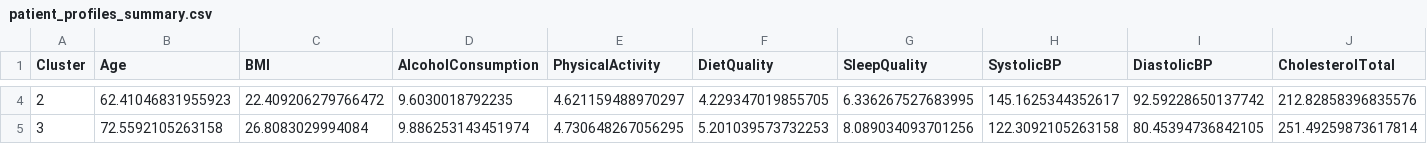
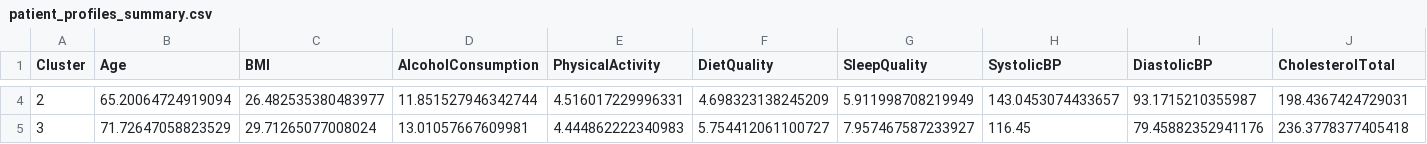
Before and after one commit to HillelAlon/Parkinson-Disease-Data-Analysis-and-Profiles-Classification, a CSV file: clusteringTA/patient_profiles_summary.csv, drawn as a sheet; only a part is shown, gaps mark what is left out; the diff covers the shown part only; the diff names each change by its address in the sheet, - before the commit and + after, or states it on an @@ line.

```diff
--- a/clusteringTA/patient_profiles_summary.csv
+++ b/clusteringTA/patient_profiles_summary.csv
-B4 (Age): 62.41046831955923
+B4 (Age): 65.20064724919094
-C4 (BMI): 22.409206279766472
+C4 (BMI): 26.482535380483977
-D4 (AlcoholConsumption): 9.6030018792235
+D4 (AlcoholConsumption): 11.851527946342744
-E4 (PhysicalActivity): 4.621159488970297
+E4 (PhysicalActivity): 4.516017229996331
-F4 (DietQuality): 4.229347019855705
+F4 (DietQuality): 4.698323138245209
-G4 (SleepQuality): 6.336267527683995
+G4 (SleepQuality): 5.911998708219949
-H4 (SystolicBP): 145.1625344352617
+H4 (SystolicBP): 143.0453074433657
-I4 (DiastolicBP): 92.59228650137742
+I4 (DiastolicBP): 93.1715210355987
-J4 (CholesterolTotal): 212.82858396835576
+J4 (CholesterolTotal): 198.4367424729031
-B5 (Age): 72.5592105263158
+B5 (Age): 71.72647058823529
-C5 (BMI): 26.8083029994084
+C5 (BMI): 29.71265077008024
-D5 (AlcoholConsumption): 9.886253143451974
+D5 (AlcoholConsumption): 13.01057667609981
-E5 (PhysicalActivity): 4.730648267056295
+E5 (PhysicalActivity): 4.444862222340983
-F5 (DietQuality): 5.201039573732253
+F5 (DietQuality): 5.754412061100727
-G5 (SleepQuality): 8.089034093701256
+G5 (SleepQuality): 7.957467587233927
-H5 (SystolicBP): 122.3092105263158
+H5 (SystolicBP): 116.45
-I5 (DiastolicBP): 80.45394736842105
+I5 (DiastolicBP): 79.45882352941176
-J5 (CholesterolTotal): 251.49259873617814
+J5 (CholesterolTotal): 236.3778377405418
```
Also changed, not shown: 30 edited cells elsewhere in this file, 2 other files.
